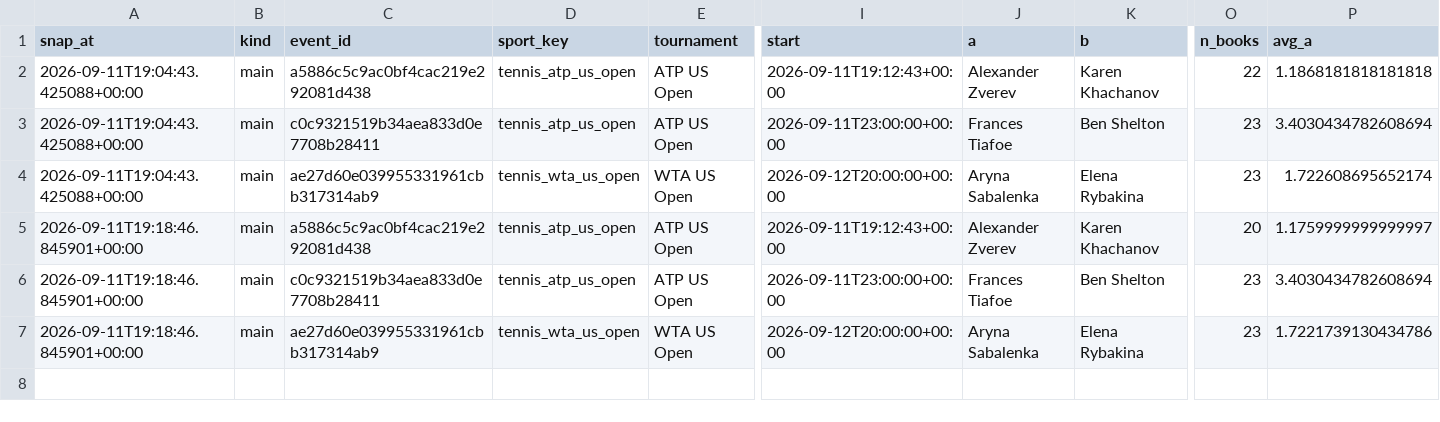
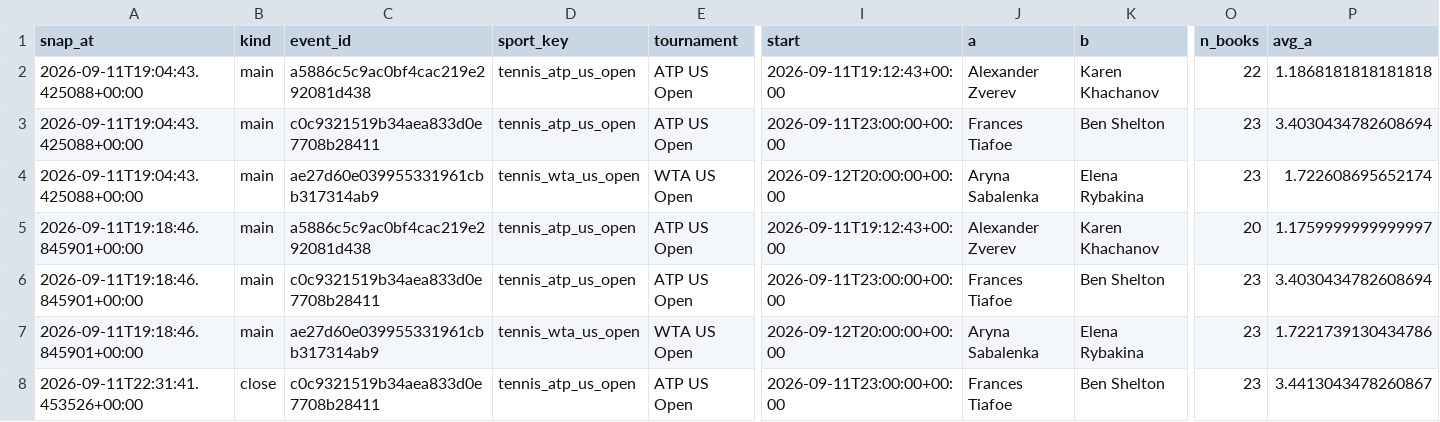
Before and after one commit to petermazgut10-del/tennis-predictor, a CSV file: state/odds/2026-09.csv, drawn as a sheet; only a part is shown, gaps mark what is left out; rows hold the shown columns only; the diff names each change by its address in the sheet, - before the commit and + after, or states it on an @@ line.

```diff
--- a/state/odds/2026-09.csv
+++ b/state/odds/2026-09.csv
+row 8: 2026-09-11T22:31:41.453526+00:00 | close | c0c9321519b34aea833d0e7708b28411 | tennis_atp_us_open | ATP US Open | 2026-09-11T23:00:00+00:00 | Frances Tiafoe | Ben Shelton | 23 | 3.4413043478260867
```
Also changed, not shown: state/bet_log.csv, 1 other file.
